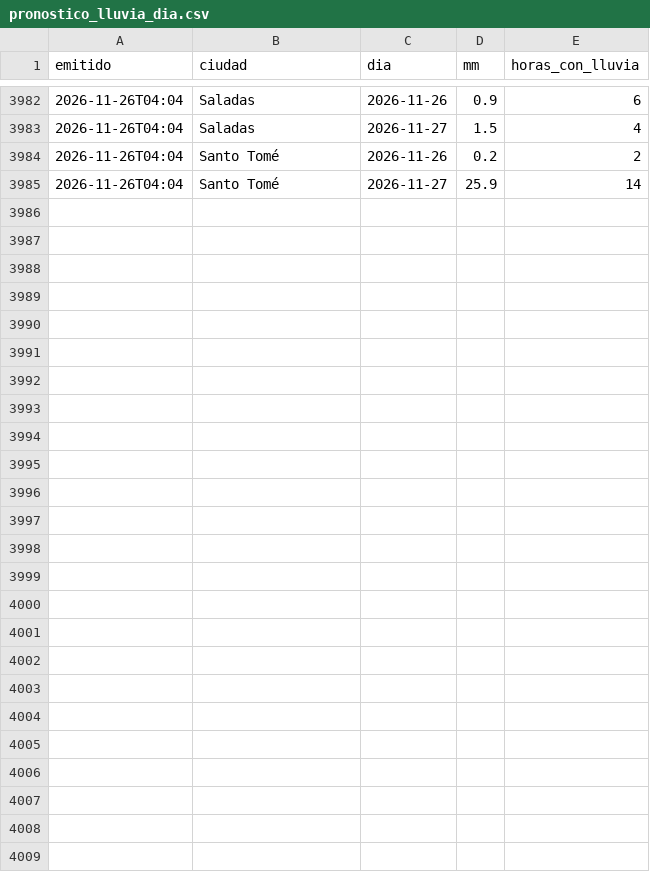
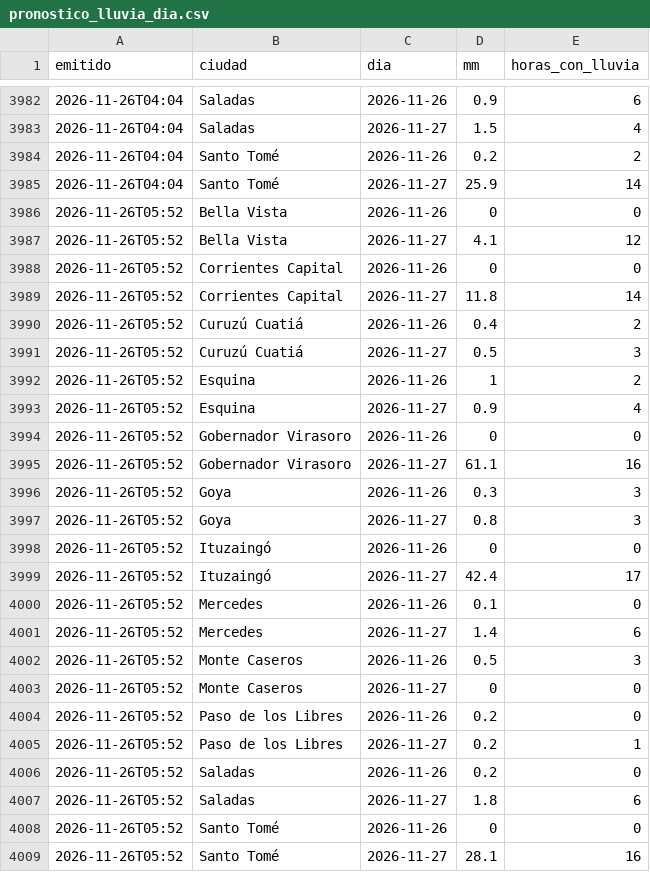
Before and after one commit to tablerocorrientes/tablerocorrientes.github.io, a CSV file: data/registro/pronostico_lluvia_dia.csv, drawn as a sheet; only a part is shown, gaps mark what is left out; the diff names each change by its address in the sheet, - before the commit and + after, or states it on an @@ line.

```diff
--- a/data/registro/pronostico_lluvia_dia.csv
+++ b/data/registro/pronostico_lluvia_dia.csv
+row 3986: 2026-11-26T05:52 | Bella Vista | 2026-11-26 | 0 | 0
+row 3987: 2026-11-26T05:52 | Bella Vista | 2026-11-27 | 4.1 | 12
+row 3988: 2026-11-26T05:52 | Corrientes Capital | 2026-11-26 | 0 | 0
+row 3989: 2026-11-26T05:52 | Corrientes Capital | 2026-11-27 | 11.8 | 14
+row 3990: 2026-11-26T05:52 | Curuzú Cuatiá | 2026-11-26 | 0.4 | 2
+row 3991: 2026-11-26T05:52 | Curuzú Cuatiá | 2026-11-27 | 0.5 | 3
+row 3992: 2026-11-26T05:52 | Esquina | 2026-11-26 | 1 | 2
+row 3993: 2026-11-26T05:52 | Esquina | 2026-11-27 | 0.9 | 4
+row 3994: 2026-11-26T05:52 | Gobernador Virasoro | 2026-11-26 | 0 | 0
+row 3995: 2026-11-26T05:52 | Gobernador Virasoro | 2026-11-27 | 61.1 | 16
+row 3996: 2026-11-26T05:52 | Goya | 2026-11-26 | 0.3 | 3
+row 3997: 2026-11-26T05:52 | Goya | 2026-11-27 | 0.8 | 3
+row 3998: 2026-11-26T05:52 | Ituzaingó | 2026-11-26 | 0 | 0
+row 3999: 2026-11-26T05:52 | Ituzaingó | 2026-11-27 | 42.4 | 17
+row 4000: 2026-11-26T05:52 | Mercedes | 2026-11-26 | 0.1 | 0
+row 4001: 2026-11-26T05:52 | Mercedes | 2026-11-27 | 1.4 | 6
+row 4002: 2026-11-26T05:52 | Monte Caseros | 2026-11-26 | 0.5 | 3
+row 4003: 2026-11-26T05:52 | Monte Caseros | 2026-11-27 | 0 | 0
+row 4004: 2026-11-26T05:52 | Paso de los Libres | 2026-11-26 | 0.2 | 0
+row 4005: 2026-11-26T05:52 | Paso de los Libres | 2026-11-27 | 0.2 | 1
+row 4006: 2026-11-26T05:52 | Saladas | 2026-11-26 | 0.2 | 0
+row 4007: 2026-11-26T05:52 | Saladas | 2026-11-27 | 1.8 | 6
+row 4008: 2026-11-26T05:52 | Santo Tomé | 2026-11-26 | 0 | 0
+row 4009: 2026-11-26T05:52 | Santo Tomé | 2026-11-27 | 28.1 | 16
```
Also changed, not shown: data/registro/pronostico_lluvia_horaria_capital.csv, 5 other files.
